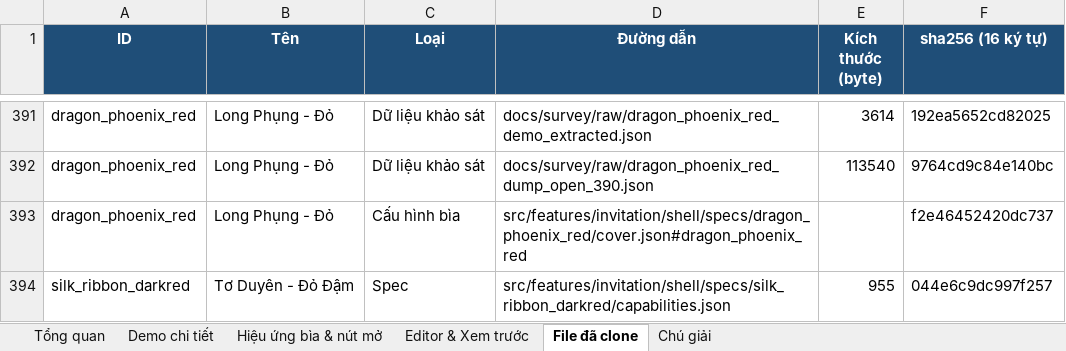
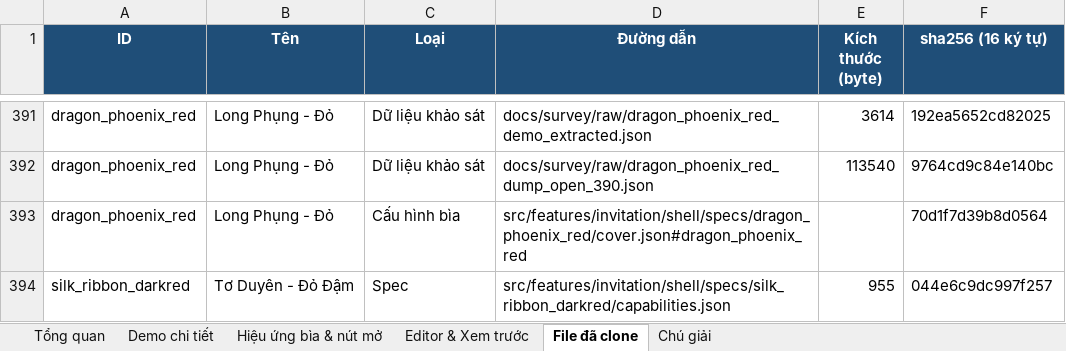
Before and after one commit to dautruongptit/MainCoupleStory, an Excel workbook: docs/exports/danh-sach-mau-clone.xlsx, sheet File đã clone, drawn as a sheet; only a part is shown, gaps mark what is left out; values as stored, in another font and other column widths than the file's, no borders; the diff covers the shown part only; the diff names each change by its address in the sheet, - before the commit and + after, or states it on an @@ line.

```diff
--- a/docs/exports/danh-sach-mau-clone.xlsx (sheet File đã clone)
+++ b/docs/exports/danh-sach-mau-clone.xlsx (sheet File đã clone)
-F393 (sha256 (16 ký tự)): f2e46452420dc737
+F393 (sha256 (16 ký tự)): 70d1f7d39b8d0564
```
Also changed, not shown: 224 edited cells elsewhere in this sheet, sheet Chú giải, 9 other files.
